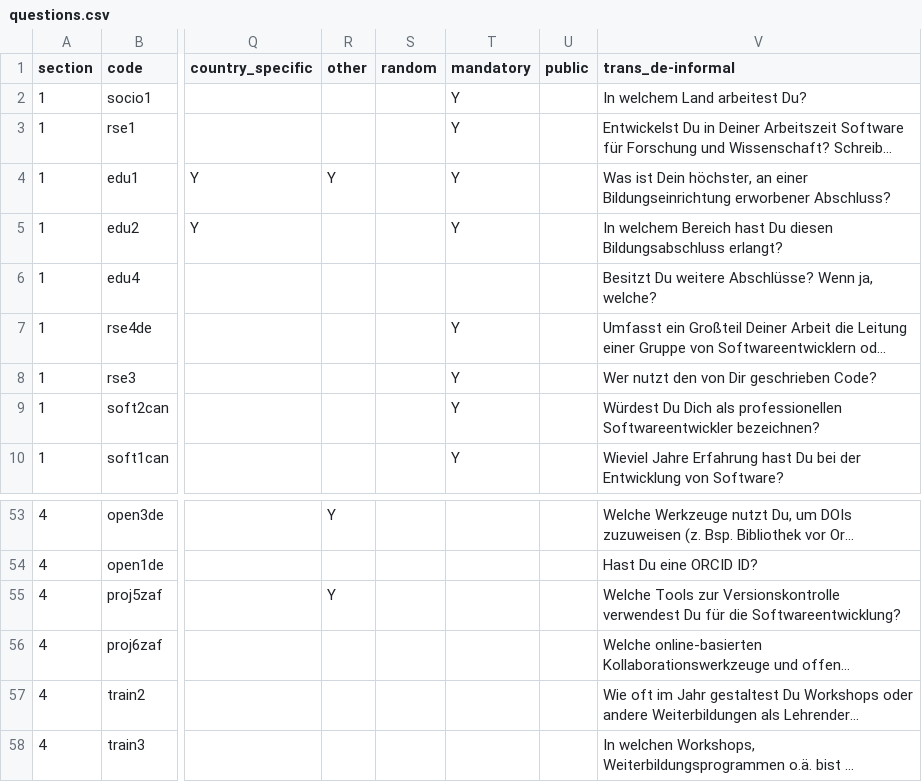
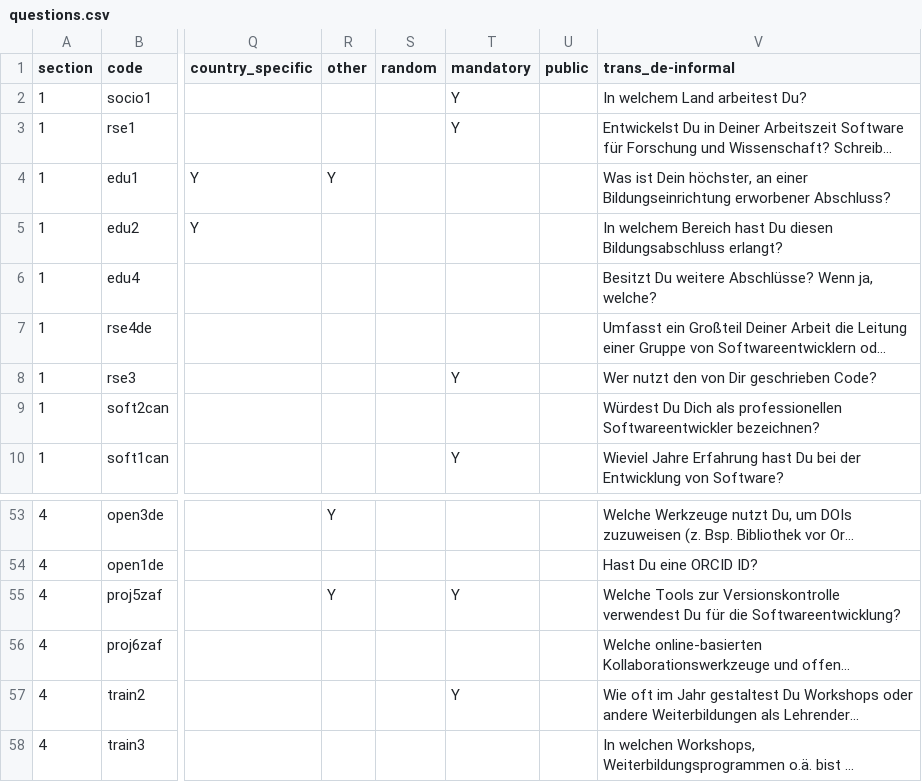
Before and after one commit to rse-aunz/international-survey, a CSV file: survey_creation/2018/questions.csv, drawn as a sheet; only a part is shown, gaps mark what is left out; long unchanged cells end in …; the diff covers the shown part only; the diff names each change by its address in the sheet, - before the commit and + after, or states it on an @@ line.

Commit message:
Change: some mandatory questions

```diff
--- a/survey_creation/2018/questions.csv
+++ b/survey_creation/2018/questions.csv
-T4:T5 (mandatory): Y
+T4:T5 (mandatory): (empty)
-T7 (mandatory): Y
+T7 (mandatory): (empty)
-T9 (mandatory): Y
+T9 (mandatory): (empty)
-T55 (mandatory): (empty)
+T55 (mandatory): Y
-T57 (mandatory): (empty)
+T57 (mandatory): Y
```
Also changed, not shown: 13 edited cells elsewhere in this file.
